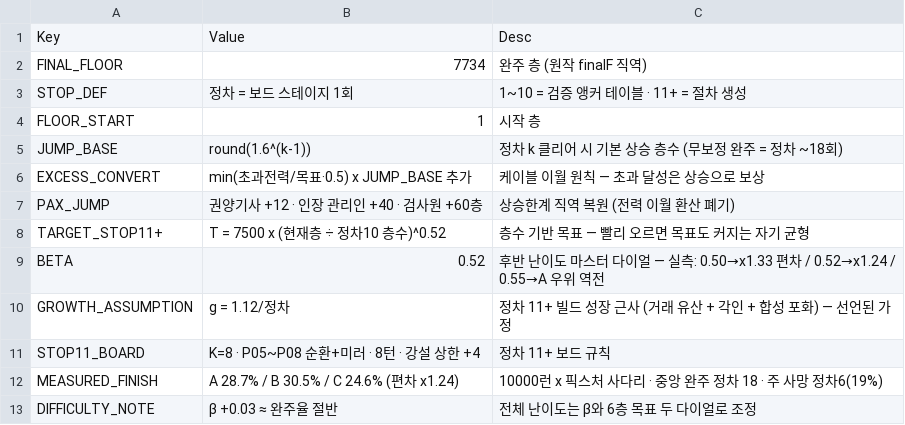
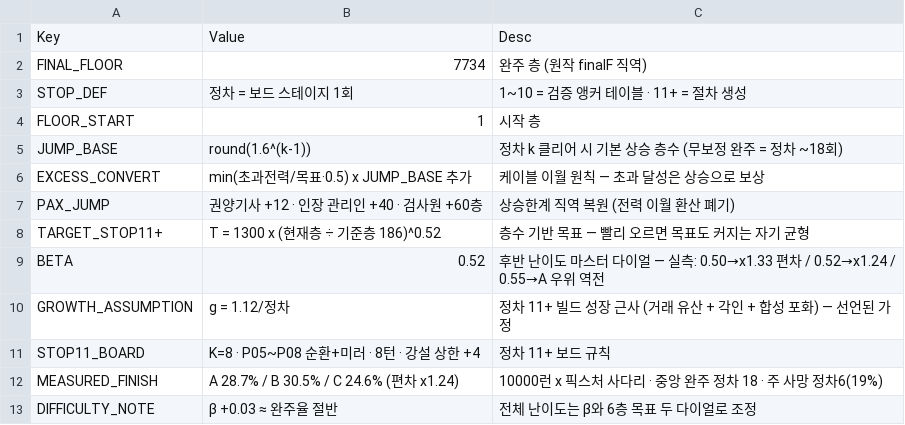
Before and after one commit to dlsaa86/sangseung, a CSV file: balance/10_progression.csv, drawn as a sheet.

```diff
--- a/balance/10_progression.csv
+++ b/balance/10_progression.csv
@@ -7,3 +7,3 @@ EXCESS_CONVERT,min(초과전력/목표·0.5) x JUMP_BASE 추가,케이블 이월
 PAX_JUMP,권양기사 +12 · 인장 관리인 +40 · 검사원 +60층,상승한계 직역 복원 (전력 이월 환산 폐기)
-TARGET_STOP11+,T = 7500 x (현재층 ÷ 정차10 층수)^0.52,층수 기반 목표 — 빨리 오르면 목표도 커지는 자기 균형
+TARGET_STOP11+,T = 1300 x (현재층 ÷ 기준층 186)^0.52,층수 기반 목표 — 빨리 오르면 목표도 커지는 자기 균형
 BETA,0.52,후반 난이도 마스터 다이얼 — 실측: 0.50→x1.33 편차 / 0.52→x1.24 / 0.55→A 우위 역전
```
Also changed, not shown: balance/01_symbols.csv, balance/02_stages.csv, 2 other files.
